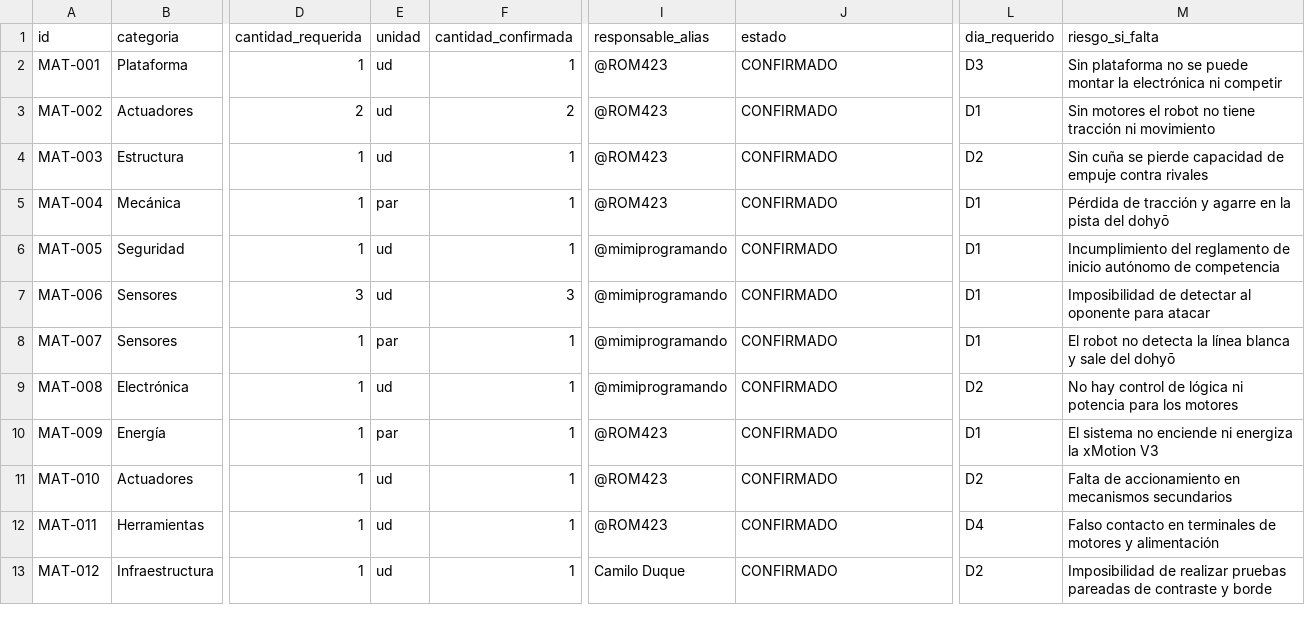
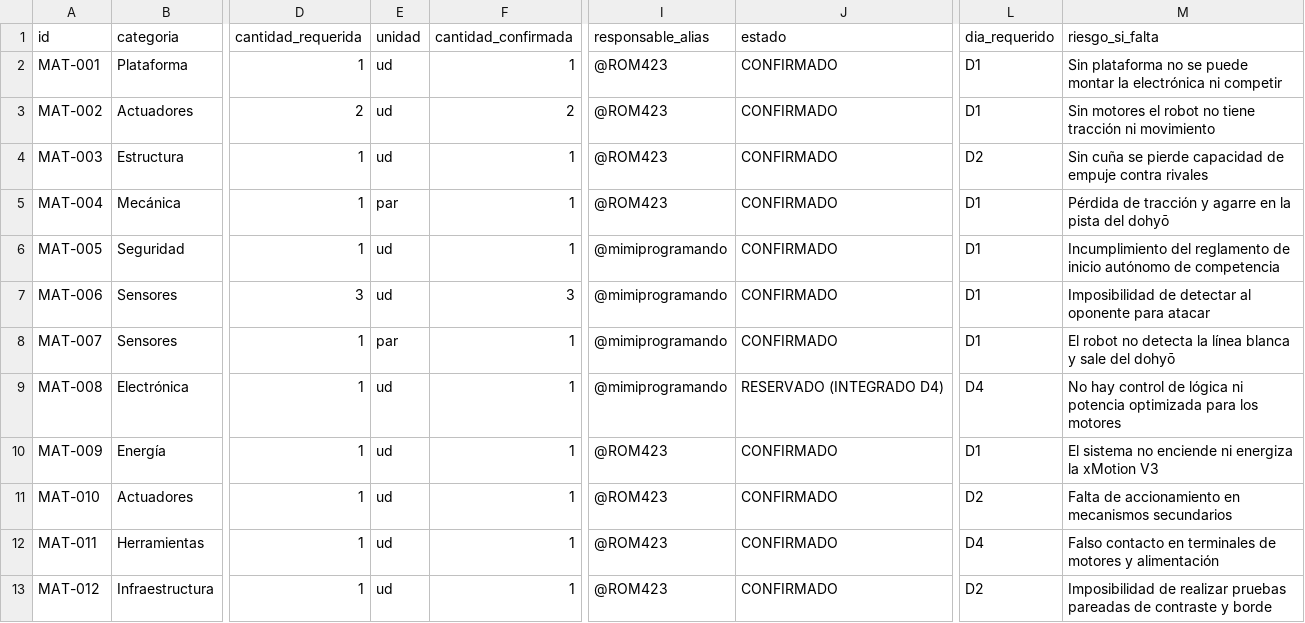
Before and after one commit to Rom423/SEMANA-TEC--RAYDEN, a CSV file: datos/inventario_materiales.csv, drawn as a sheet; only a part is shown, gaps mark what is left out; the diff names each change by its address in the sheet, - before the commit and + after, or states it on an @@ line.

Commit message:
Update inventario_materiales.csv

```diff
--- a/datos/inventario_materiales.csv
+++ b/datos/inventario_materiales.csv
-L2 (dia_requerido): D3
+L2 (dia_requerido): D1
-J9 (estado): CONFIRMADO
+J9 (estado): RESERVADO (INTEGRADO D4)
-L9 (dia_requerido): D2
+L9 (dia_requerido): D4
-M9 (riesgo_si_falta): …ni potencia para los…
+M9 (riesgo_si_falta): …ni potencia optimizada para los…
-E10 (unidad): par
+E10 (unidad): ud
-I13 (responsable_alias): Camilo Duque
+I13 (responsable_alias): @ROM423
```
